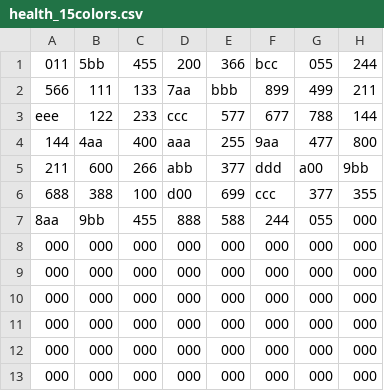
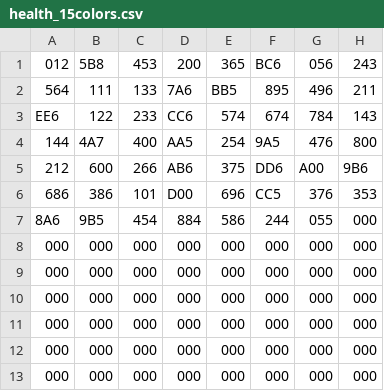
Before and after one commit to habersaat/ece-350-tank-shooter, a CSV file: mem_files/health/health_csv/health_15colors.csv, drawn as a sheet; only a part is shown.

Commit message:
finished color files

```diff
--- a/mem_files/health/health_csv/health_15colors.csv
+++ b/mem_files/health/health_csv/health_15colors.csv
@@ -1,8 +1,8 @@
-011,5bb,455,200,366,bcc,055,244
-566,111,133,7aa,bbb,899,499,211
-eee,122,233,ccc,577,677,788,144
-144,4aa,400,aaa,255,9aa,477,800
-211,600,266,abb,377,ddd,a00,9bb
-688,388,100,d00,699,ccc,377,355
-8aa,9bb,455,888,588,244,055,000
+012,5B8,453,200,365,BC6,056,243
+564,111,133,7A6,BB5,895,496,211
+EE6,122,233,CC6,574,674,784,143
+144,4A7,400,AA5,254,9A5,476,800
+212,600,266,AB6,375,DD6,A00,9B6
+686,386,101,D00,696,CC5,376,353
+8A6,9B5,454,884,586,244,055,000
 000,000,000,000,000,000,000,000
```
Also changed, not shown: mem_files/health/health_csv/health_20colors.csv, mem_files/health/health_csv/health_5colors.csv, 9 other files.
